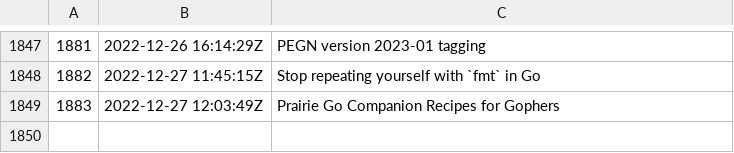
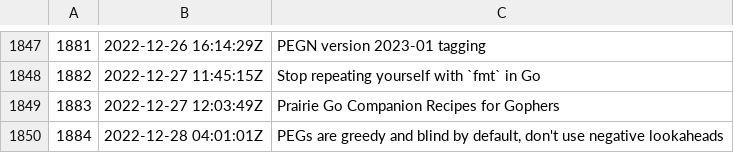
Before and after one commit to rwxrob/zet, a TSV file: docs/dex/nodes.tsv, drawn as a sheet; only a part is shown, gaps mark what is left out.

Commit message:
PEGs are greedy and blind by default, don't use negative lookaheads

```diff
--- a/docs/dex/nodes.tsv
+++ b/docs/dex/nodes.tsv
@@ -1849 +1849,2 @@
 1883	2022-12-27 12:03:49Z	"Prairie Go Companion" Recipes for Gophers
+1884	2022-12-28 04:01:01Z	PEGs are greedy and blind by default, don't use negative lookaheads
```
Also changed, not shown: 3 other files.
